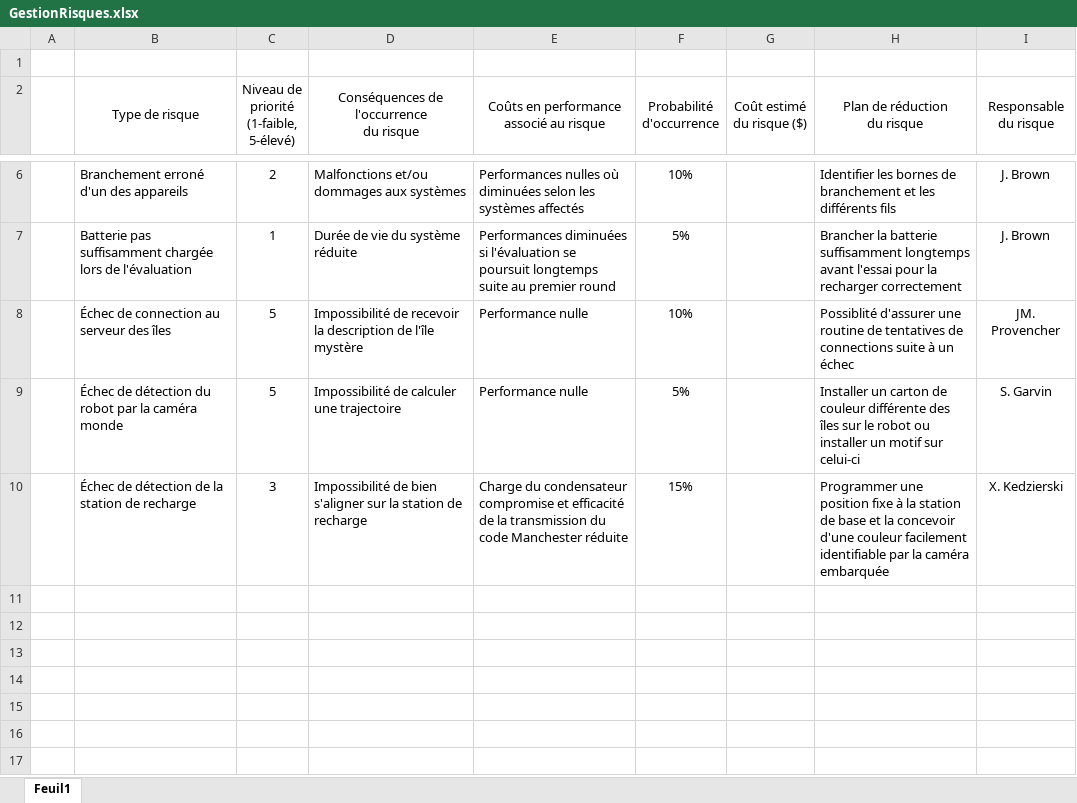
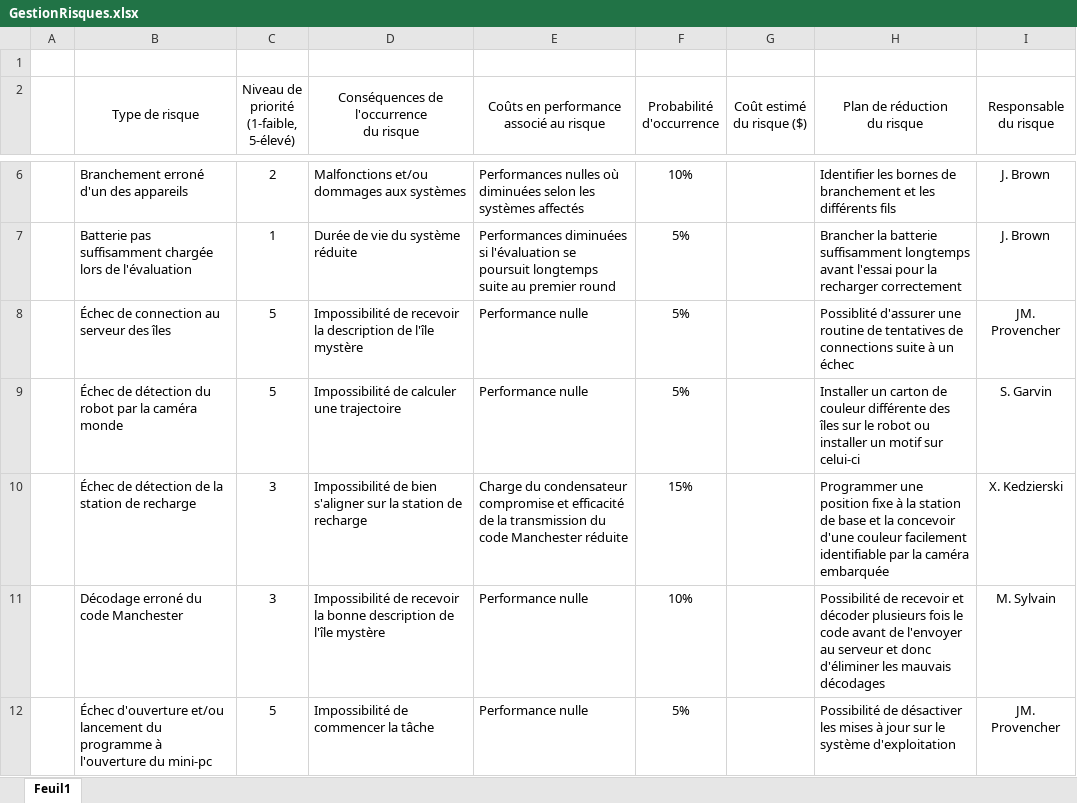
Before and after one commit to jmprovencher/Treasure-Picker-Robot, an Excel workbook: Remises/Remise 2/GestionRisques.xlsx, sheet Feuil1, drawn as a sheet; only a part is shown, gaps mark what is left out; values as stored, in another font and other column widths than the file's, no borders; the diff covers the shown part only; the diff names each change by its address in the sheet, - before the commit and + after, or states it on an @@ line.

Commit message:
Continuation du registre de risques

```diff
--- a/Remises/Remise 2/GestionRisques.xlsx (sheet Feuil1)
+++ b/Remises/Remise 2/GestionRisques.xlsx (sheet Feuil1)
-F8 (Probabilité d'occurrence): 10%
+F8 (Probabilité d'occurrence): 5%
+row 11:  | Décodage erroné du code Manchester | 3 | Impossibilité de recevoir la bonne description de l'île mystère | Performance nulle | 10% |  | Possibilité de recevoir et décoder plusieurs fois le code avant de l'envoyer au serveur et donc d'éliminer les mauvais décodages | M. Sylvain
+row 12:  | Échec d'ouverture et/ou lancement du programme à l'ouverture du mini-pc | 5 | Impossibilité de commencer la tâche | Performance nulle | 5% |  | Possibilité de désactiver les mises à jour sur le système d'exploitation | JM. Provencher
```
Also changed, not shown: 4 added rows elsewhere in this sheet, 1 other file.
